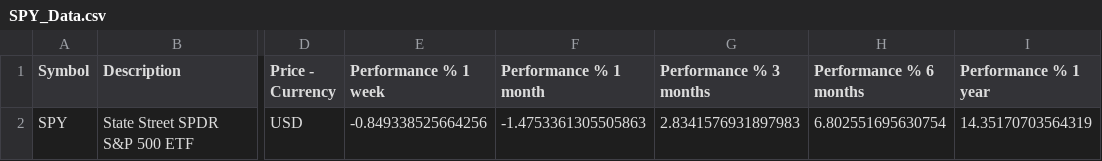
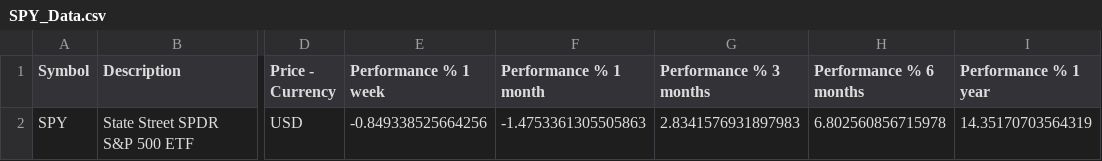
Before and after one commit to ProjektCJ/RS-Scanner, a CSV file: Data/SPY_Data.csv, drawn as a sheet; only a part is shown, gaps mark what is left out; the diff names each change by its address in the sheet, - before the commit and + after, or states it on an @@ line.

```diff
--- a/Data/SPY_Data.csv
+++ b/Data/SPY_Data.csv
-H2 (Performance % 6 months): 6.802551695630754
+H2 (Performance % 6 months): 6.802560856715978
```
Also changed, not shown: Data/Screener_Data.csv.
